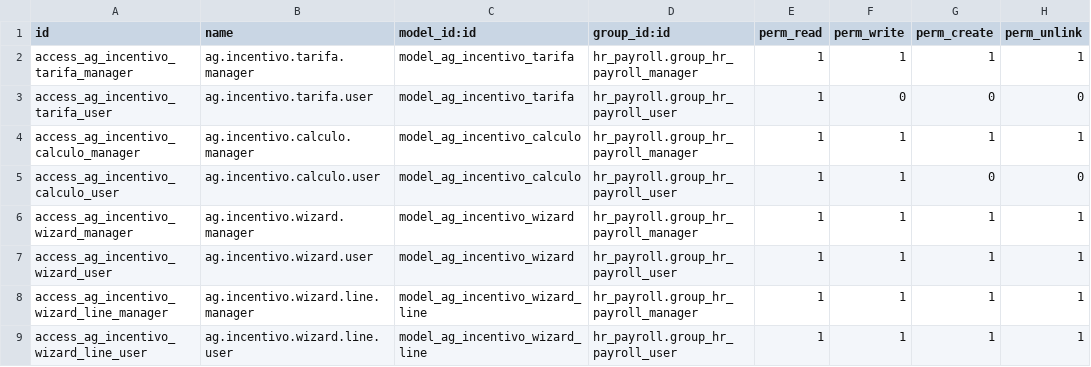
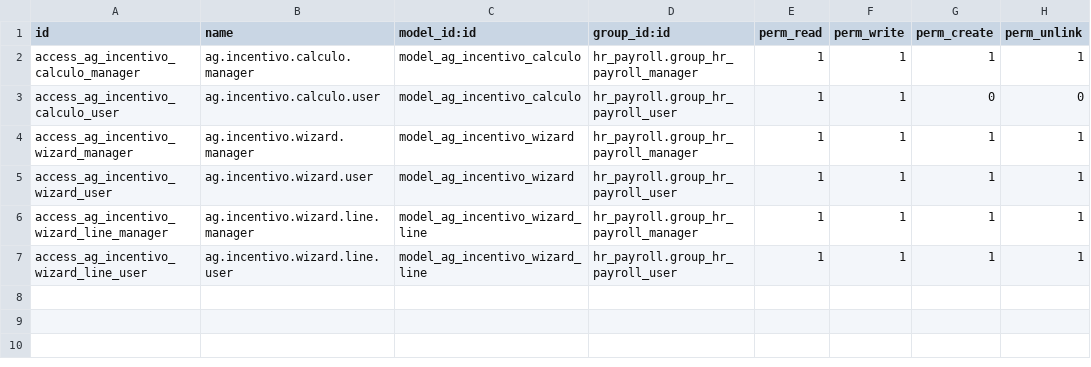
Before and after one commit to InfinityServicesSRL/henry, a CSV file: custom_addons/ag_payroll_rd/security/ir.model.access.csv, drawn as a sheet; the diff names each change by its address in the sheet, - before the commit and + after, or states it on an @@ line.

Commit message:
feat: ag_payroll_rd v1.5.0 — nomina RD + incentivo por operacion (tarifa viva) + trazabilidad pagado/pendiente por orden de trabajo

```diff
--- a/custom_addons/ag_payroll_rd/security/ir.model.access.csv
+++ b/custom_addons/ag_payroll_rd/security/ir.model.access.csv
-row 2: access_ag_incentivo_tarifa_manager | ag.incentivo.tarifa.manager | model_ag_incentivo_tarifa | hr_payroll.group_hr_payroll_manager | 1 | 1 | 1 | 1
-row 3: access_ag_incentivo_tarifa_user | ag.incentivo.tarifa.user | model_ag_incentivo_tarifa | hr_payroll.group_hr_payroll_user | 1 | 0 | 0 | 0
```
Also changed, not shown: 16 other files.
